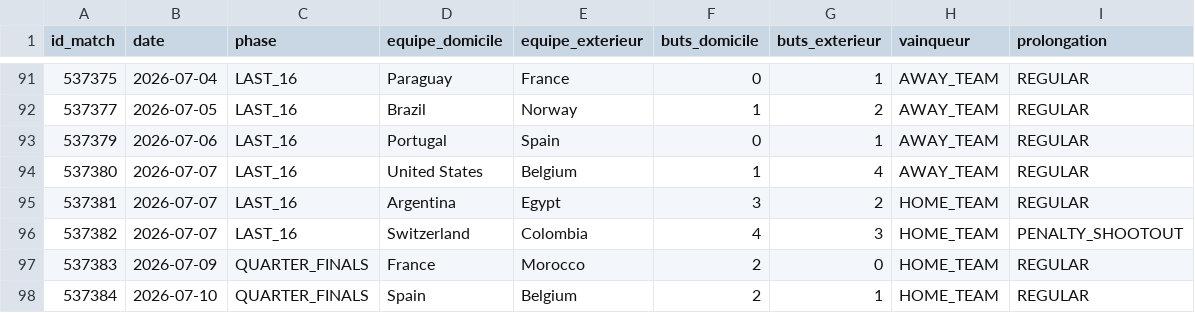
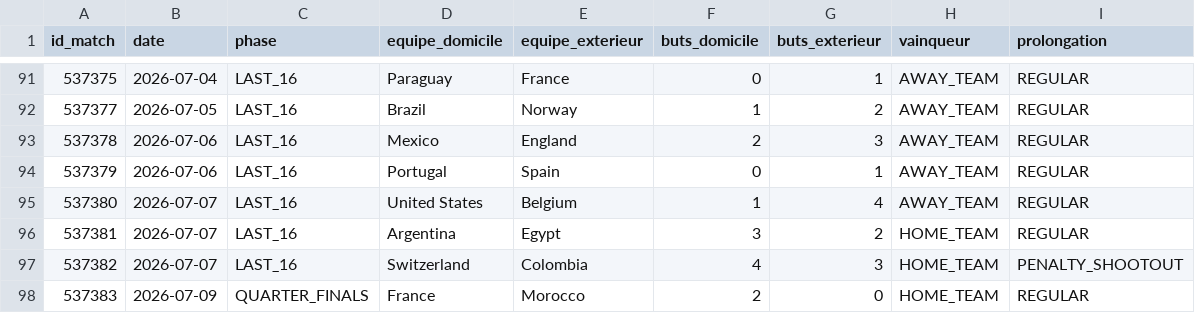
Before and after one commit to antoine62232/pronos-foot-ia, a CSV file: data/resultats_reels.csv, drawn as a sheet; only a part is shown, gaps mark what is left out; the shorter side is filled out with more unchanged rows; the diff names each change by its address in the sheet, - before the commit and + after, or states it on an @@ line.

```diff
--- a/data/resultats_reels.csv
+++ b/data/resultats_reels.csv
+row 93: 537378 | 2026-07-06 | LAST_16 | Mexico | England | 2 | 3 | AWAY_TEAM | REGULAR
```
Also changed, not shown: data/bracket_complet_live.csv.
